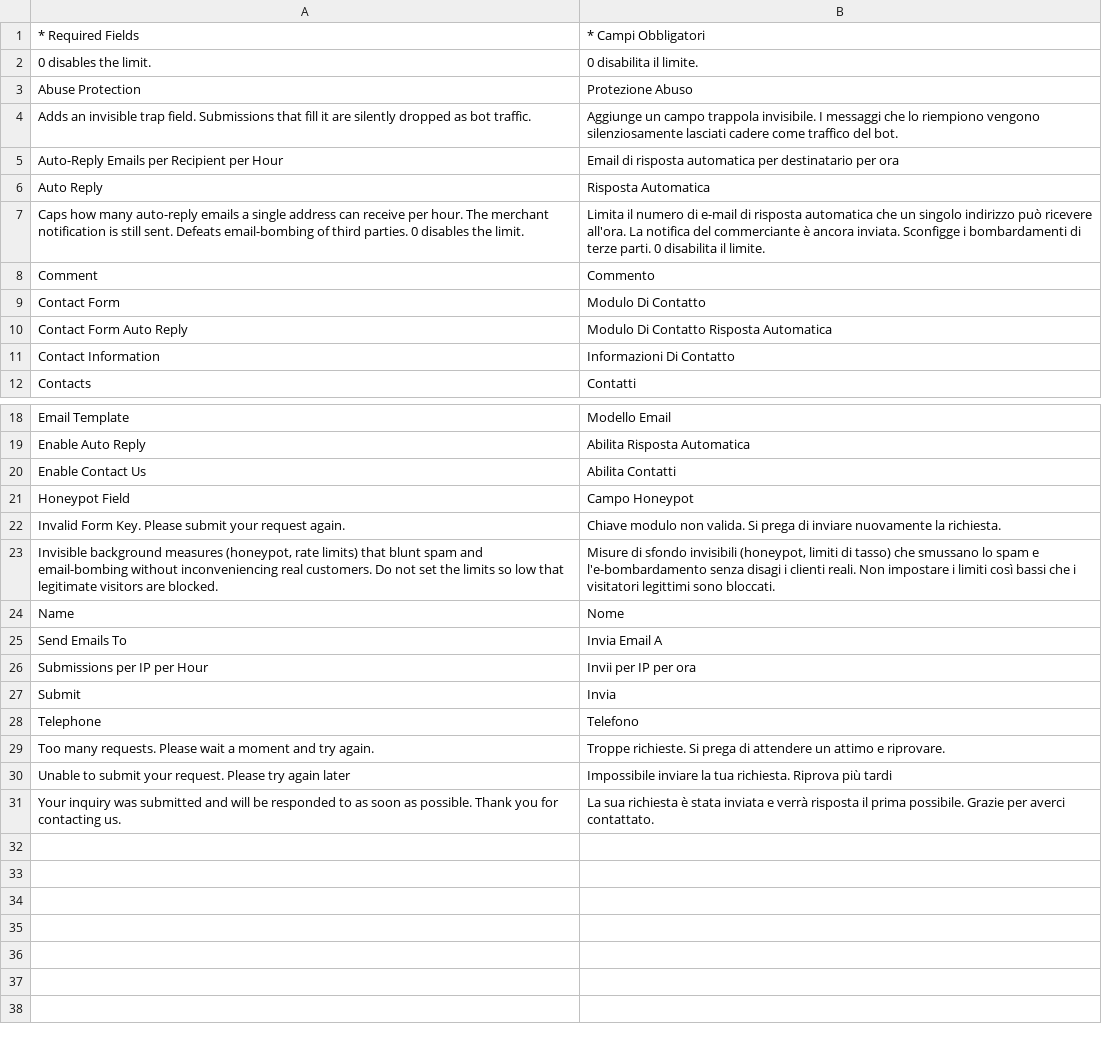
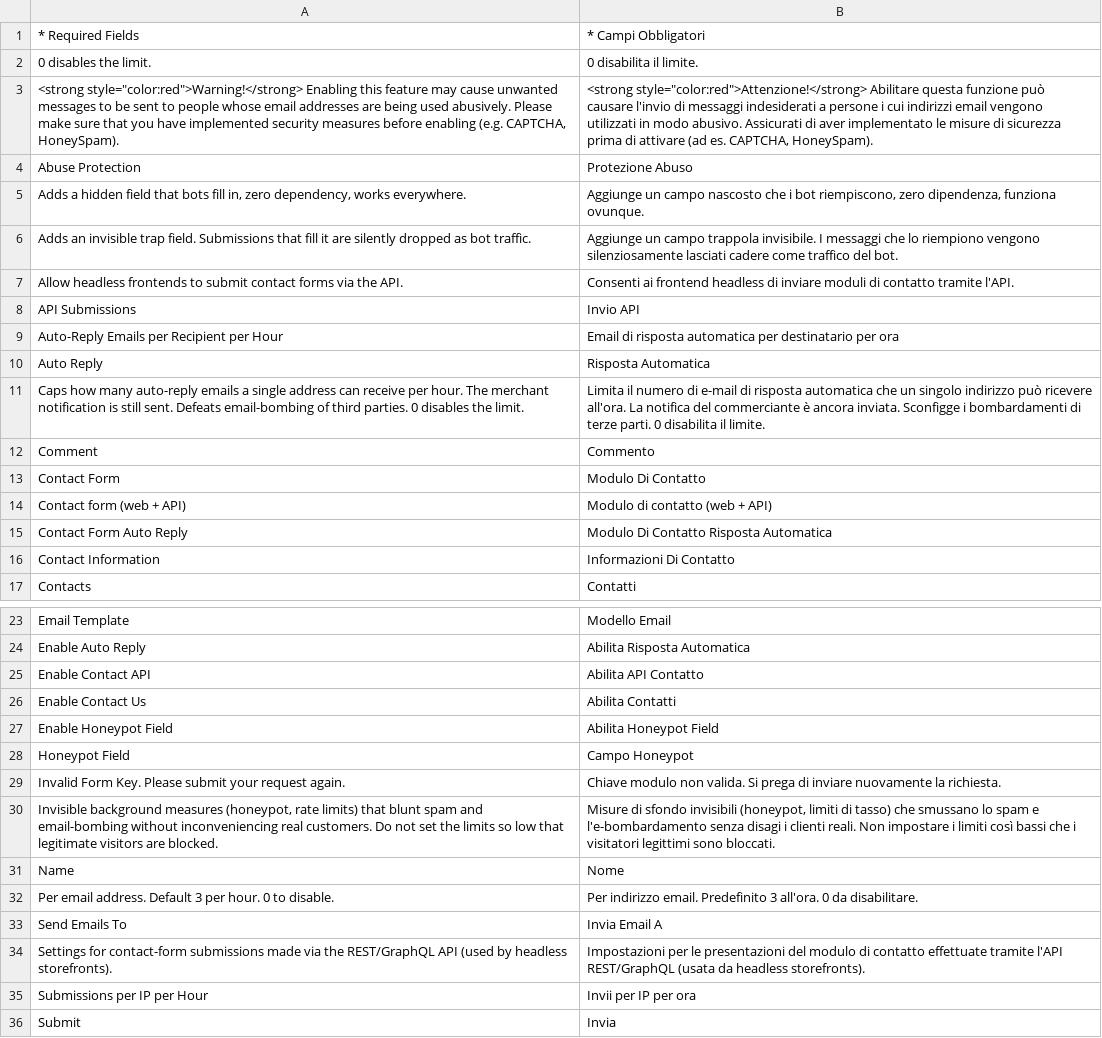
Before and after one commit to MahoCommerce/maho-language-it_IT, a CSV file: app/locale/it_IT/Mage_Contacts.csv, drawn as a sheet; only a part is shown, gaps mark what is left out; the shorter side is filled out with more unchanged rows.

```diff
--- a/app/locale/it_IT/Mage_Contacts.csv
+++ b/app/locale/it_IT/Mage_Contacts.csv
@@ -2,4 +2,8 @@
 "0 disables the limit.","0 disabilita il limite."
+"<strong style=""color:red"">Warning!</strong> Enabling this feature may cause unwanted messages to be sent to people whose email addresses are being used abusively. Please make sure that you have implemented security measures before enabling (e.g. CAPTCHA, HoneySpam).","<strong style=""color:red"">Attenzione!</strong> Abilitare questa funzione può causare l'invio di messaggi indesiderati a persone i cui indirizzi email vengono utilizzati in modo abusivo. Assicurati di aver implementato le misure di sicurezza prima di attivare (ad es. CAPTCHA, HoneySpam)."
 "Abuse Protection","Protezione Abuso"
+"Adds a hidden field that bots fill in, zero dependency, works everywhere.","Aggiunge un campo nascosto che i bot riempiscono, zero dipendenza, funziona ovunque."
 "Adds an invisible trap field. Submissions that fill it are silently dropped as bot traffic.","Aggiunge un campo trappola invisibile. I messaggi che lo riempiono vengono silenziosamente lasciati cadere come traffico del bot."
+"Allow headless frontends to submit contact forms via the API.","Consenti ai frontend headless di inviare moduli di contatto tramite l'API."
+"API Submissions","Invio API"
 "Auto-Reply Emails per Recipient per Hour","Email di risposta automatica per destinatario per ora"
@@ -9,2 +13,3 @@
 "Contact Form","Modulo Di Contatto"
+"Contact form (web + API)","Modulo di contatto (web + API)"
 "Contact Form Auto Reply","Modulo Di Contatto Risposta Automatica"
@@ -19,3 +24,5 @@
 "Enable Auto Reply","Abilita Risposta Automatica"
+"Enable Contact API","Abilita API Contatto"
 "Enable Contact Us","Abilita Contatti"
+"Enable Honeypot Field","Abilita Honeypot Field"
 "Honeypot Field","Campo Honeypot"
@@ -24,3 +31,5 @@
 "Name","Nome"
+"Per email address. Default 3 per hour. 0 to disable.","Per indirizzo email. Predefinito 3 all'ora. 0 da disabilitare."
 "Send Emails To","Invia Email A"
+"Settings for contact-form submissions made via the REST/GraphQL API (used by headless storefronts).","Impostazioni per le presentazioni del modulo di contatto effettuate tramite l'API REST/GraphQL (usata da headless storefronts)."
 "Submissions per IP per Hour","Invii per IP per ora"
```
Also changed, not shown: app/locale/it_IT/Mage_Api.csv, app/locale/it_IT/Mage_Catalog.csv, 12 other files.
